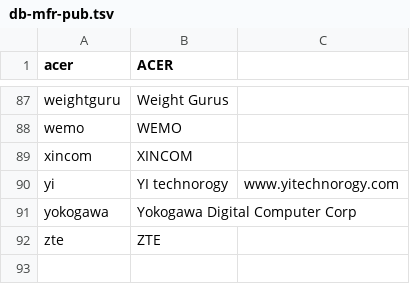
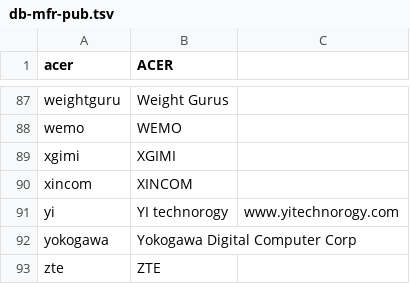
Before and after one commit to ciax/cfg.pub, a TSV file: db/db-mfr-pub.tsv, drawn as a sheet; only a part is shown, gaps mark what is left out.

```diff
--- a/db/db-mfr-pub.tsv
+++ b/db/db-mfr-pub.tsv
@@ -88,2 +88,3 @@ weightguru	Weight Gurus
 wemo	WEMO	
+xgimi	XGIMI	
 xincom	XINCOM	
```
Also changed, not shown: db/db-model-pub.tsv.
